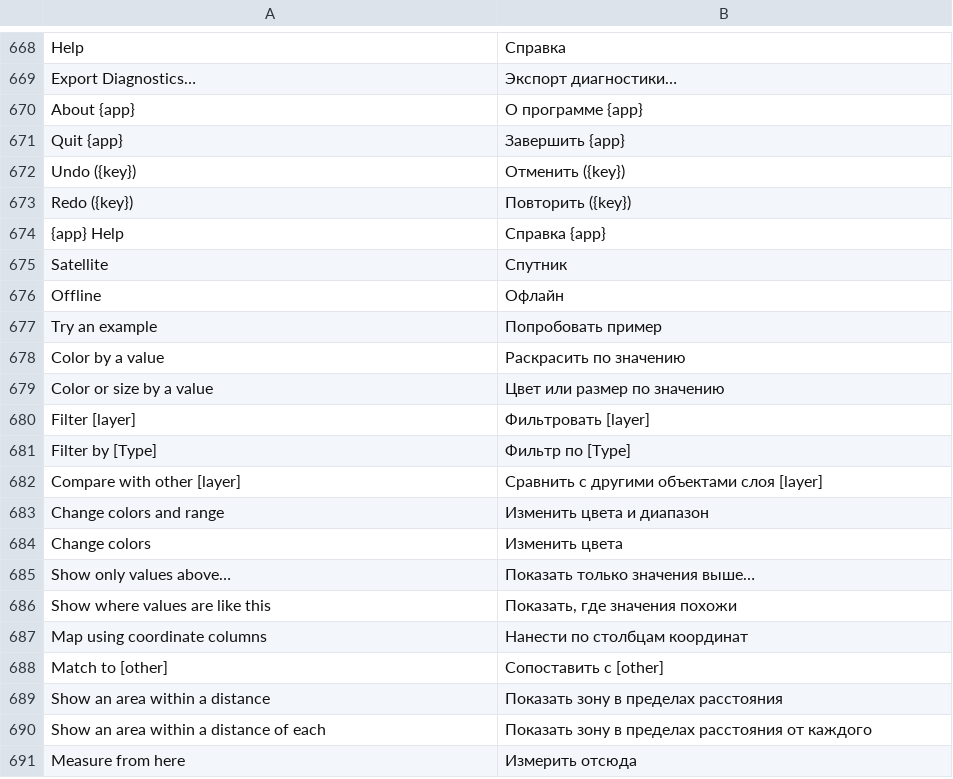
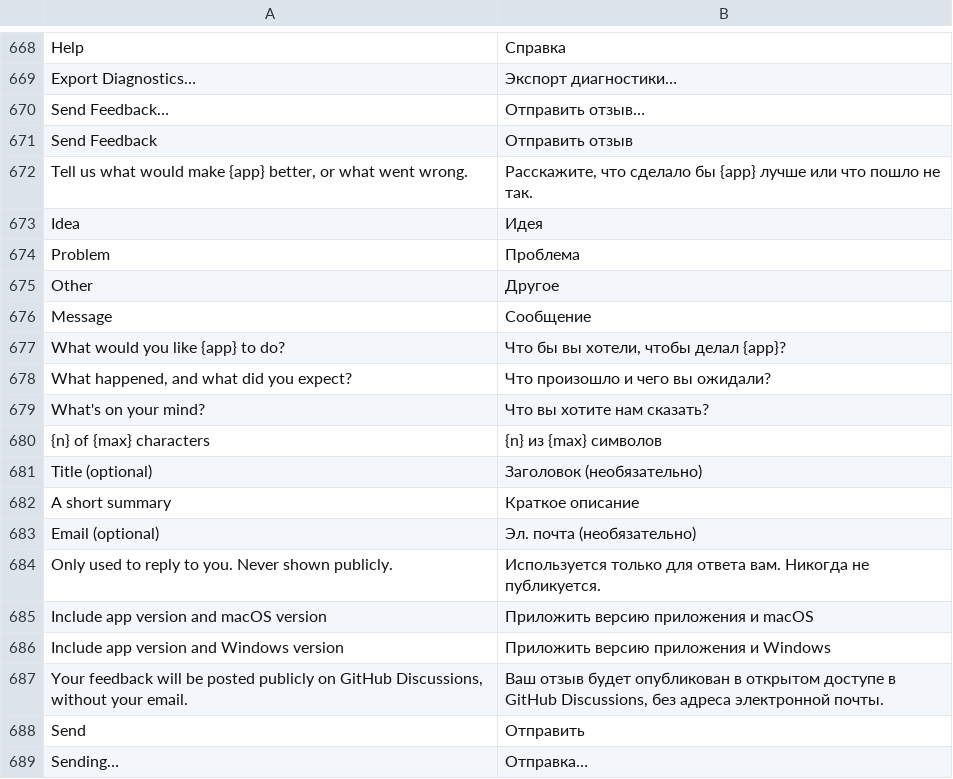
Before and after one commit to kangning-huang/LayeredMap, a TSV file: crates/lm-core/src/i18n/ru.tsv, drawn as a sheet; only a part is shown, gaps mark what is left out; the shorter side is filled out with more unchanged rows; the diff covers the shown part only.

```diff
--- a/crates/lm-core/src/i18n/ru.tsv
+++ b/crates/lm-core/src/i18n/ru.tsv
@@ -669 +669,21 @@ Help	Справка
 Export Diagnostics…	Экспорт диагностики…
+Send Feedback…	Отправить отзыв…
+Send Feedback	Отправить отзыв
+Tell us what would make {app} better, or what went wrong.	Расскажите, что сделало бы {app} лучше или что пошло не так.
+Idea	Идея
+Problem	Проблема
+Other	Другое
+Message	Сообщение
+What would you like {app} to do?	Что бы вы хотели, чтобы делал {app}?
+What happened, and what did you expect?	Что произошло и чего вы ожидали?
+What's on your mind?	Что вы хотите нам сказать?
+{n} of {max} characters	{n} из {max} символов
+Title (optional)	Заголовок (необязательно)
+A short summary	Краткое описание
+Email (optional)	Эл. почта (необязательно)
+Only used to reply to you. Never shown publicly.	Используется только для ответа вам. Никогда не публикуется.
+Include app version and macOS version	Приложить версию приложения и macOS
+Include app version and Windows version	Приложить версию приложения и Windows
+Your feedback will be posted publicly on GitHub Discussions, without your email.	Ваш отзыв будет опубликован в открытом доступе в GitHub Discussions, без адреса электронной почты.
+Send	Отправить
+Sending…	Отправка…
```
Also changed, not shown: 16 added rows elsewhere in this file, crates/lm-core/src/i18n/de.tsv, crates/lm-core/src/i18n/es.tsv, 29 other files.
